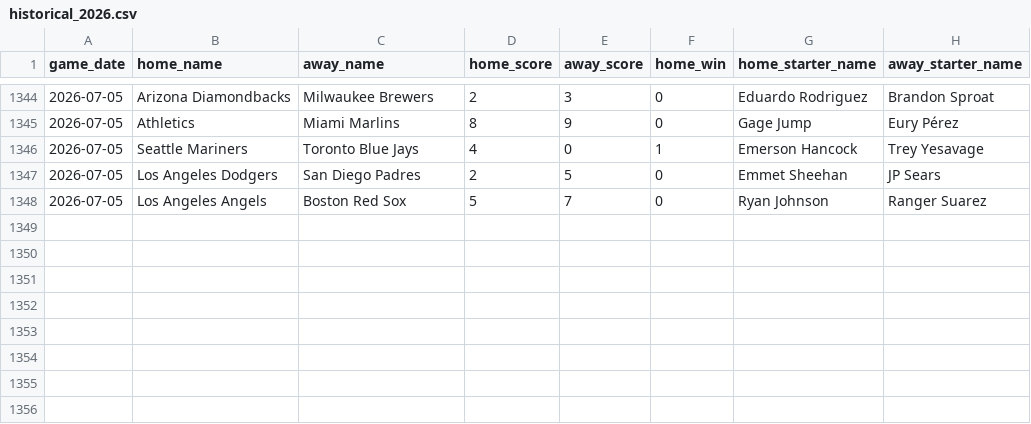
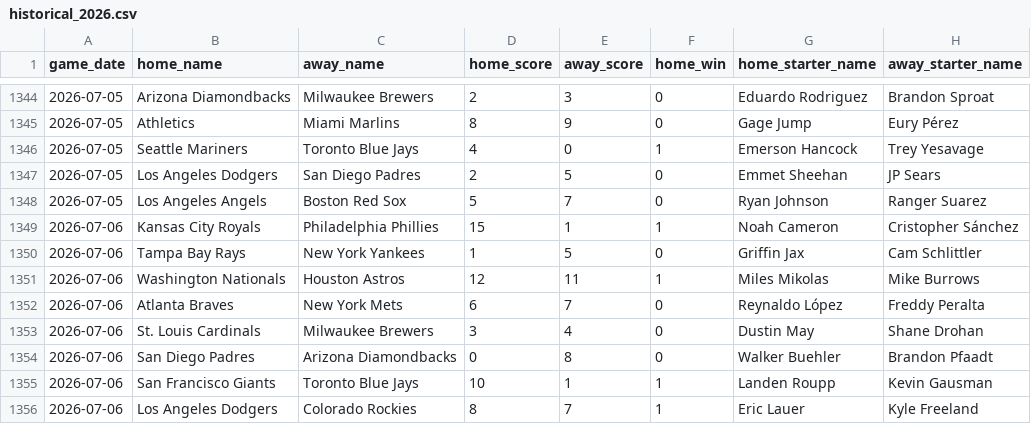
Before and after one commit to jaydengould/mlb-edge-finder, a CSV file: data/raw/historical_2026.csv, drawn as a sheet; only a part is shown, gaps mark what is left out.

```diff
--- a/data/raw/historical_2026.csv
+++ b/data/raw/historical_2026.csv
@@ -1348 +1348,9 @@ game_date,home_name,away_name,home_score,away_score,home_win,home_starter_name,a
 2026-07-05,Los Angeles Angels,Boston Red Sox,5,7,0,Ryan Johnson,Ranger Suarez
+2026-07-06,Kansas City Royals,Philadelphia Phillies,15,1,1,Noah Cameron,Cristopher Sánchez
+2026-07-06,Tampa Bay Rays,New York Yankees,1,5,0,Griffin Jax,Cam Schlittler
+2026-07-06,Washington Nationals,Houston Astros,12,11,1,Miles Mikolas,Mike Burrows
+2026-07-06,Atlanta Braves,New York Mets,6,7,0,Reynaldo López,Freddy Peralta
+2026-07-06,St. Louis Cardinals,Milwaukee Brewers,3,4,0,Dustin May,Shane Drohan
+2026-07-06,San Diego Padres,Arizona Diamondbacks,0,8,0,Walker Buehler,Brandon Pfaadt
+2026-07-06,San Francisco Giants,Toronto Blue Jays,10,1,1,Landen Roupp,Kevin Gausman
+2026-07-06,Los Angeles Dodgers,Colorado Rockies,8,7,1,Eric Lauer,Kyle Freeland
```
Also changed, not shown: 2 other files.
